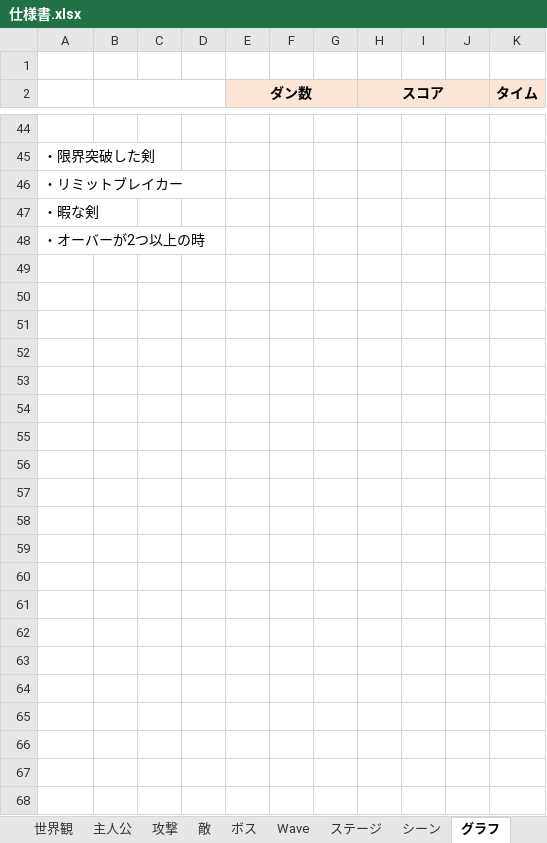
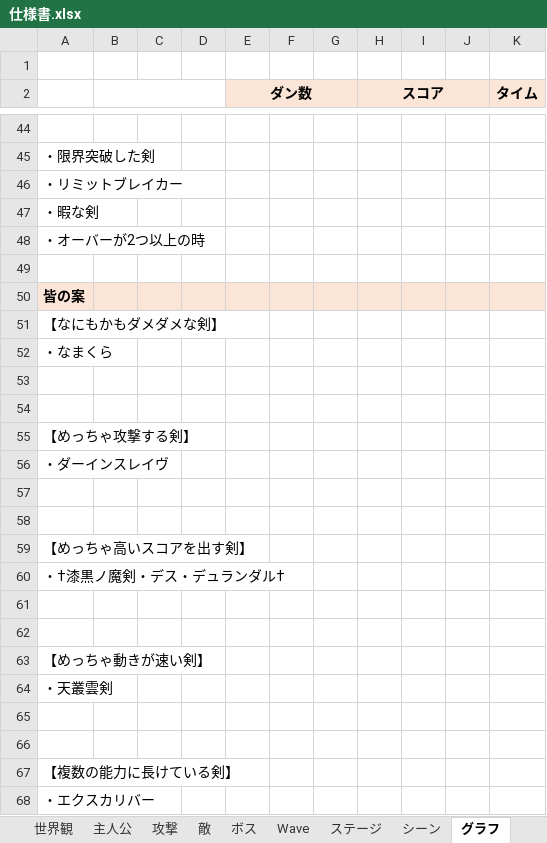
Before and after one commit to satoAFP/HkuokaGameContest2023, an Excel workbook: 2DHukuokaGameContest2023/仕様書.xlsx, sheet グラフ, drawn as a sheet; only a part is shown, gaps mark what is left out; values as stored, in another font and other column widths than the file's, no borders; charts and pictures not drawn; the diff names each change by its address in the sheet, - before the commit and + after, or states it on an @@ line.

Commit message:
仕様書に山本君の案を記載

```diff
--- a/2DHukuokaGameContest2023/仕様書.xlsx (sheet グラフ)
+++ b/2DHukuokaGameContest2023/仕様書.xlsx (sheet グラフ)
+row 49: (empty)
+row 50: 皆の案
+row 51: 【なにもかもダメダメな剣】
+row 52: ・なまくら
+row 53: (empty)
+row 54: (empty)
+row 55: 【めっちゃ攻撃する剣】
+row 56: ・ダーインスレイヴ
+row 57: (empty)
+row 58: (empty)
+row 59: 【めっちゃ高いスコアを出す剣】
+row 60: ・†漆黒ノ魔剣・デス・デュランダル†
+row 61: (empty)
+row 62: (empty)
+row 63: 【めっちゃ動きが速い剣】
+row 64: ・天叢雲剣
+row 65: (empty)
+row 66: (empty)
+row 67: 【複数の能力に長けている剣】
+row 68: ・エクスカリバー
```
